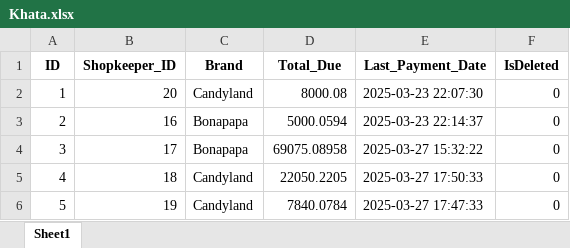
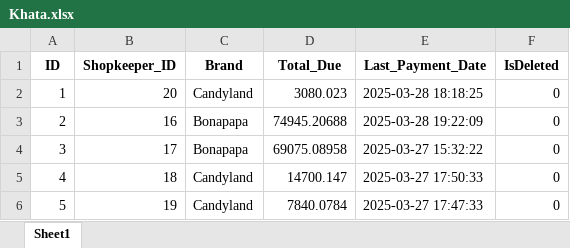
Before and after one commit to FahadNiazi420/Wholesale-Inventory-System, an Excel workbook: Backup/Khata.xlsx, sheet Sheet1, drawn as a sheet; values as stored, in another font and other column widths than the file's, no borders; the diff names each change by its address in the sheet, - before the commit and + after, or states it on an @@ line.

Commit message:
Enhance database management: update backup files for Khata, Orders, Payments, Discounts, and Order_Items; add SQL trigger for updating total sales on order updates; improve calculated sales and collections queries for salesmen

```diff
--- a/Backup/Khata.xlsx (sheet Sheet1)
+++ b/Backup/Khata.xlsx (sheet Sheet1)
-D2 (Total_Due): 8000.08
+D2 (Total_Due): 3080.023
-E2 (Last_Payment_Date): 2025-03-23 22:07:30
+E2 (Last_Payment_Date): 2025-03-28 18:18:25
-D3 (Total_Due): 5000.0594
+D3 (Total_Due): 74945.20688
-E3 (Last_Payment_Date): 2025-03-23 22:14:37
+E3 (Last_Payment_Date): 2025-03-28 19:22:09
-D5 (Total_Due): 22050.2205
+D5 (Total_Due): 14700.147
```
Also changed, not shown: Backup/Discounts.xlsx, Backup/Order_Items.xlsx, 7 other files.
